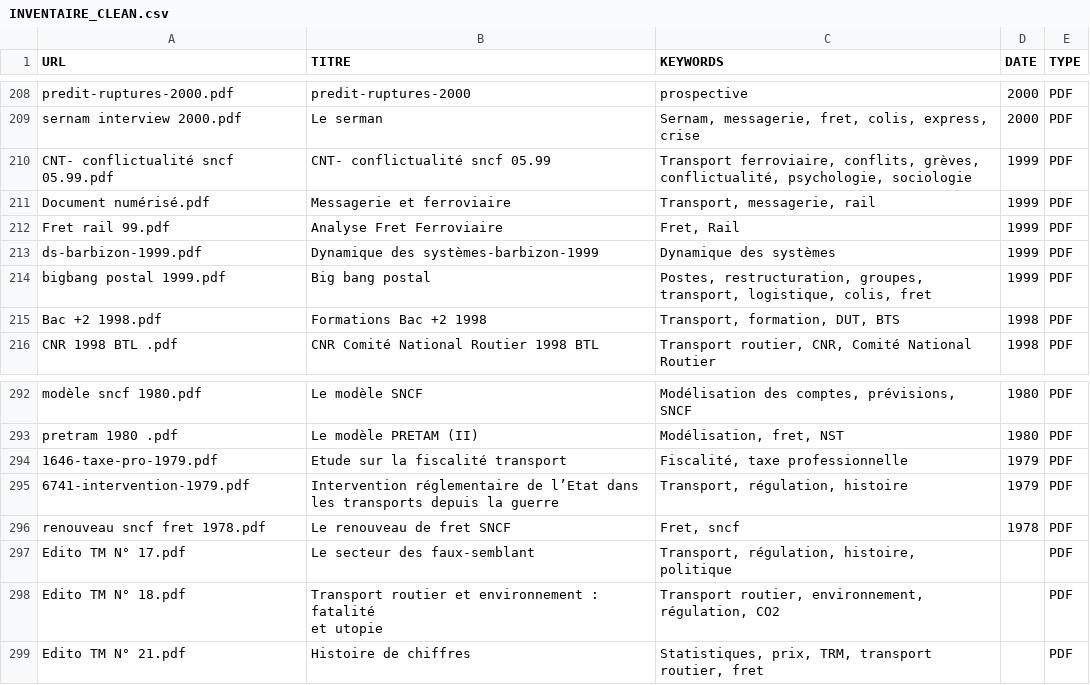
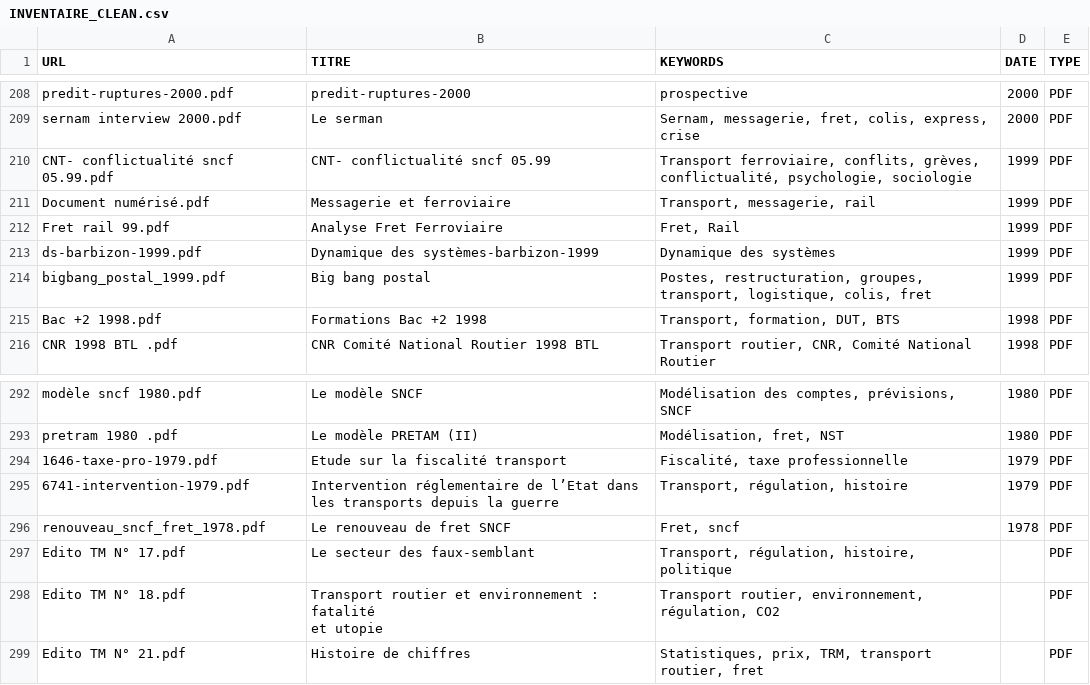
Before and after one commit to patintosh/transport, a CSV file: INVENTAIRE_CLEAN.csv, drawn as a sheet; only a part is shown, gaps mark what is left out.

```diff
--- a/INVENTAIRE_CLEAN.csv
+++ b/INVENTAIRE_CLEAN.csv
@@ -226,3 +226,3 @@ Fret rail 99.pdf;Analyse Fret Ferroviaire;Fret, Rail;1999;PDF
 ds-barbizon-1999.pdf;Dynamique des systèmes-barbizon-1999;Dynamique des systèmes;1999;PDF
-bigbang postal 1999.pdf;Big bang postal ;Postes, restructuration, groupes, transport, logistique, colis, fret;1999;PDF
+bigbang_postal_1999.pdf;Big bang postal ;Postes, restructuration, groupes, transport, logistique, colis, fret;1999;PDF
 Bac +2 1998.pdf;Formations Bac +2 1998;Transport, formation, DUT, BTS;1998;PDF
@@ -310,3 +310,3 @@ pretram 1980 .pdf;Le modèle PRETAM (II);Modélisation, fret, NST;1980;PDF
 6741-intervention-1979.pdf;Intervention réglementaire de l’Etat dans les transports depuis la guerre;Transport, régulation, histoire;1979;PDF
-renouveau sncf fret 1978.pdf;Le renouveau de fret SNCF;Fret, sncf;1978;PDF
+renouveau_sncf_fret_1978.pdf;Le renouveau de fret SNCF;Fret, sncf;1978;PDF
 Edito TM N° 17.pdf;Le secteur des faux-semblant;Transport, régulation, histoire, politique;;PDF
```
Also changed, not shown: 1 other file.
